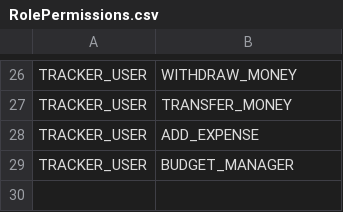
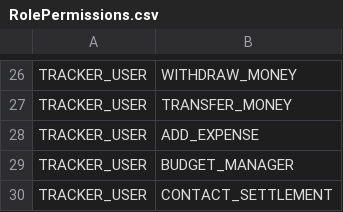
Before and after one commit to rohaanthakare/trackerng, a CSV file: src/assets/Data/BaseData/RolePermissions.csv, drawn as a sheet; only a part is shown, gaps mark what is left out; the diff names each change by its address in the sheet, - before the commit and + after, or states it on an @@ line.

Commit message:
Contact settlement added

```diff
--- a/src/assets/Data/BaseData/RolePermissions.csv
+++ b/src/assets/Data/BaseData/RolePermissions.csv
+row 30: TRACKER_USER | CONTACT_SETTLEMENT
```
Also changed, not shown: 8 other files.
